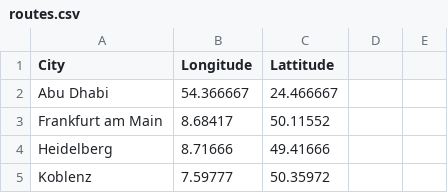
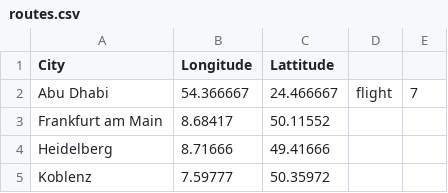
Before and after one commit to tetchen9/mapa, a CSV file: public/routes.csv, drawn as a sheet; only a part is shown.

```diff
--- a/public/routes.csv
+++ b/public/routes.csv
@@ -1,3 +1,3 @@
 City,Longitude,Lattitude
-Abu Dhabi, 54.366667, 24.466667
+Abu Dhabi, 54.366667, 24.466667, flight, 7
 Frankfurt am Main,8.68417,50.11552
```
Also changed, not shown: 10 other files.
